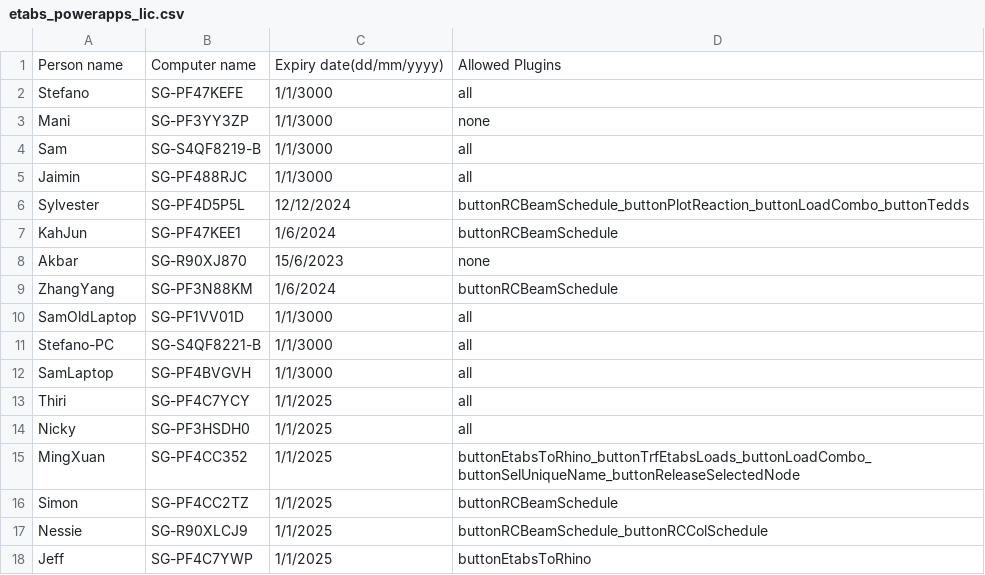
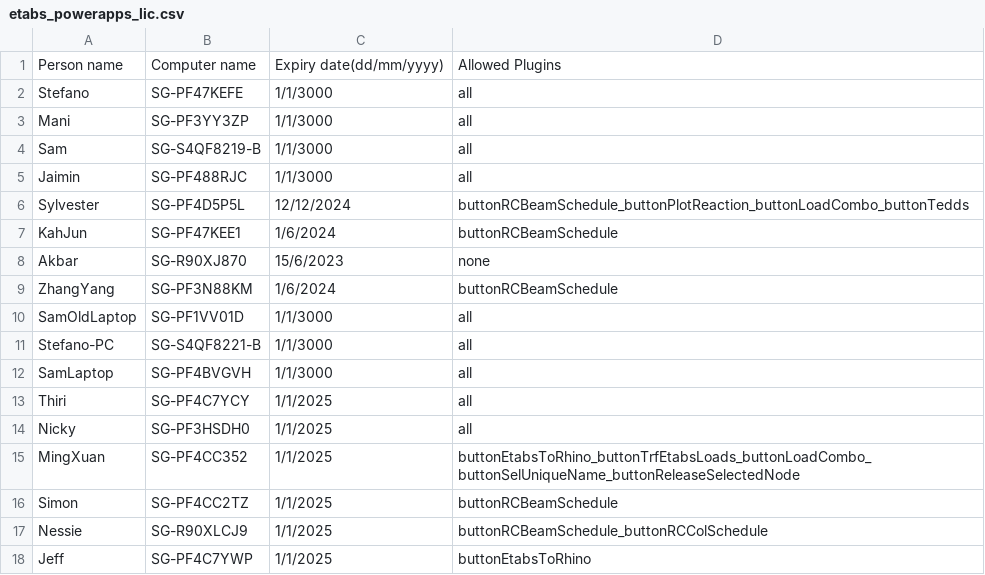
Before and after one commit to manikandan-ramboll/licensing, a CSV file: etabs_powerapps_lic.csv, drawn as a sheet.

Commit message:
Update etabs_powerapps_lic.csv

```diff
--- a/etabs_powerapps_lic.csv
+++ b/etabs_powerapps_lic.csv
@@ -2,3 +2,3 @@
 Stefano,SG-PF47KEFE,1/1/3000,all
-Mani,SG-PF3YY3ZP,1/1/3000,none
+Mani,SG-PF3YY3ZP,1/1/3000,all
 Sam,SG-S4QF8219-B,1/1/3000,all
```
